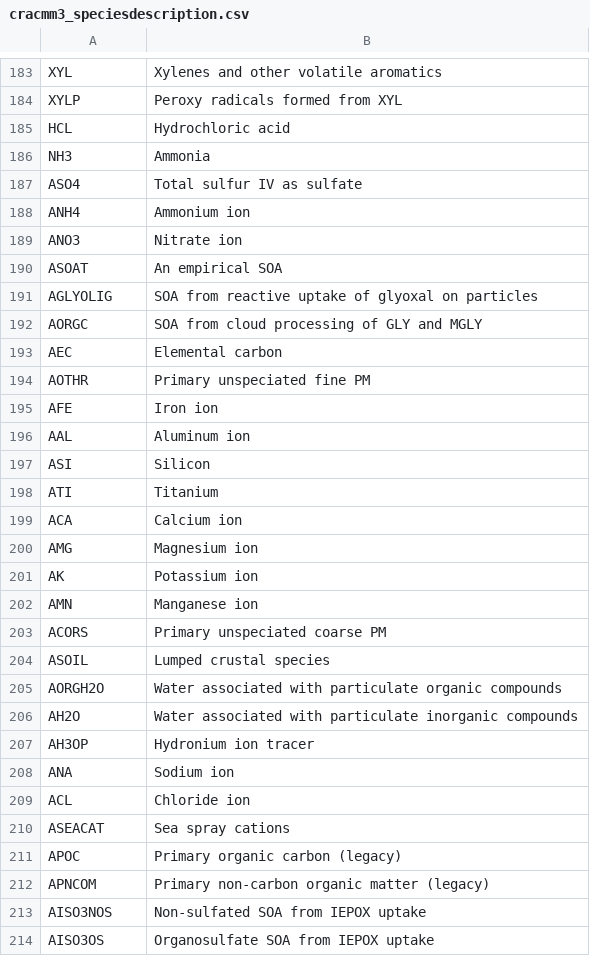
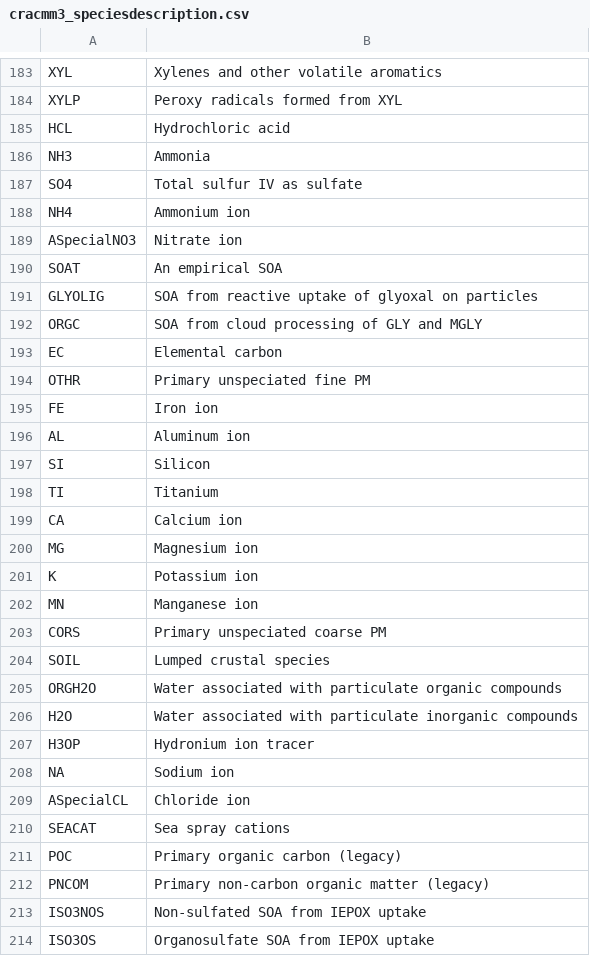
Before and after one commit to bhutzell/CMAQ, a CSV file: CCTM/src/MECHS/cracmm3/cracmm3_speciesdescription.csv, drawn as a sheet; only a part is shown, gaps mark what is left out; the diff covers the shown part only.

Commit message:
several CRACMM species and reaction documentation updates  On branch 20251015cracmmdoc  Changes to be committed: 	modified:   CCTM/src/MECHS/cracmm2/cracmm2_speciesdescription.csv 	modified:   CCTM/src/MECHS/cracmm3/cracmm3_speciesdescription.csv 	modified:   CCTM/src/MECHS/cracmm3haps/NR_cracmm3haps.nml 	modified:   CCTM/src/MECHS/cracmm3m/cracmm3m_speciesdescription.csv 	modified:   CCTM/src/MECHS/mechanism_information/cracmm3/mech_cracmm3.md 	modified:   CCTM/src/MECHS/mechanism_information/cracmm3m/mech_cracmm3m.md

```diff
--- a/CCTM/src/MECHS/cracmm3/cracmm3_speciesdescription.csv
+++ b/CCTM/src/MECHS/cracmm3/cracmm3_speciesdescription.csv
@@ -186,29 +186,29 @@ HCL,Hydrochloric acid
 NH3,Ammonia
-ASO4,Total sulfur IV as sulfate
-ANH4,Ammonium ion
-ANO3,Nitrate ion
-ASOAT,An empirical SOA
-AGLYOLIG,SOA from reactive uptake of glyoxal on particles
-AORGC,SOA from cloud processing of GLY and MGLY
-AEC,Elemental carbon
-AOTHR,Primary unspeciated fine PM
-AFE,Iron ion
-AAL,Aluminum ion
-ASI,Silicon
-ATI,Titanium
-ACA,Calcium ion
-AMG,Magnesium ion
-AK,Potassium ion
-AMN,Manganese ion
-ACORS,Primary unspeciated coarse PM
-ASOIL,Lumped crustal species
-AORGH2O,Water associated with particulate organic compounds
-AH2O,Water associated with particulate inorganic compounds
-AH3OP,Hydronium ion tracer
-ANA,Sodium ion
-ACL,Chloride ion
-ASEACAT,Sea spray cations
-APOC,Primary organic carbon (legacy)
-APNCOM,Primary non-carbon organic matter (legacy)
-AISO3NOS,Non-sulfated SOA from IEPOX uptake
-AISO3OS,Organosulfate SOA from IEPOX uptake
+SO4,Total sulfur IV as sulfate
+NH4,Ammonium ion
+ASpecialNO3,Nitrate ion
+SOAT,An empirical SOA
+GLYOLIG,SOA from reactive uptake of glyoxal on particles
+ORGC,SOA from cloud processing of GLY and MGLY
+EC,Elemental carbon
+OTHR,Primary unspeciated fine PM
+FE,Iron ion
+AL,Aluminum ion
+SI,Silicon
+TI,Titanium
+CA,Calcium ion
+MG,Magnesium ion
+K,Potassium ion
+MN,Manganese ion
+CORS,Primary unspeciated coarse PM
+SOIL,Lumped crustal species
+ORGH2O,Water associated with particulate organic compounds
+H2O,Water associated with particulate inorganic compounds
+H3OP,Hydronium ion tracer
+NA,Sodium ion
+ASpecialCL,Chloride ion
+SEACAT,Sea spray cations
+POC,Primary organic carbon (legacy)
+PNCOM,Primary non-carbon organic matter (legacy)
+ISO3NOS,Non-sulfated SOA from IEPOX uptake
+ISO3OS,Organosulfate SOA from IEPOX uptake
```
Also changed, not shown: 4 edited cells elsewhere in this file, CCTM/src/MECHS/cracmm2/cracmm2_speciesdescription.csv, CCTM/src/MECHS/cracmm3m/cracmm3m_speciesdescription.csv, 3 other files.
